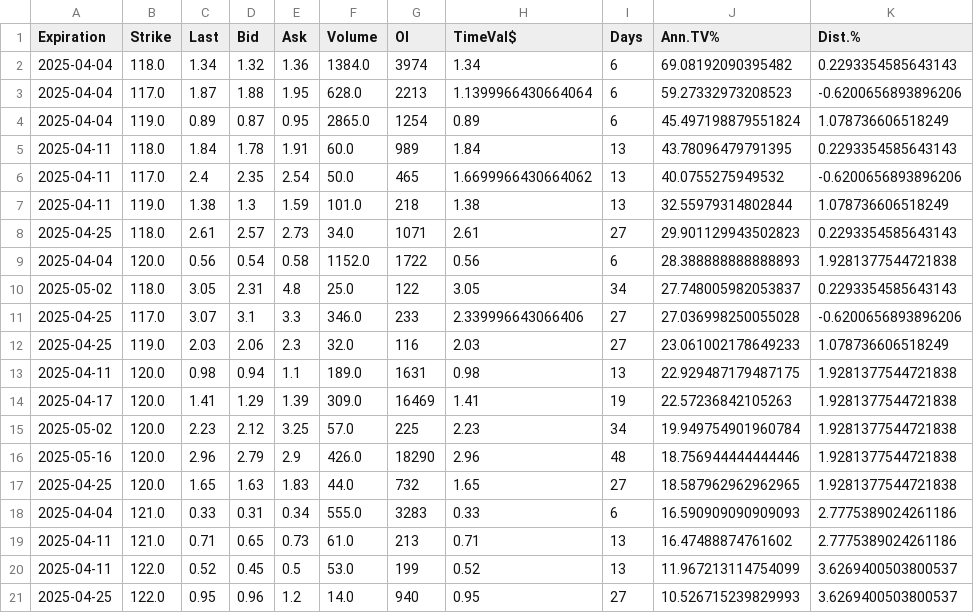
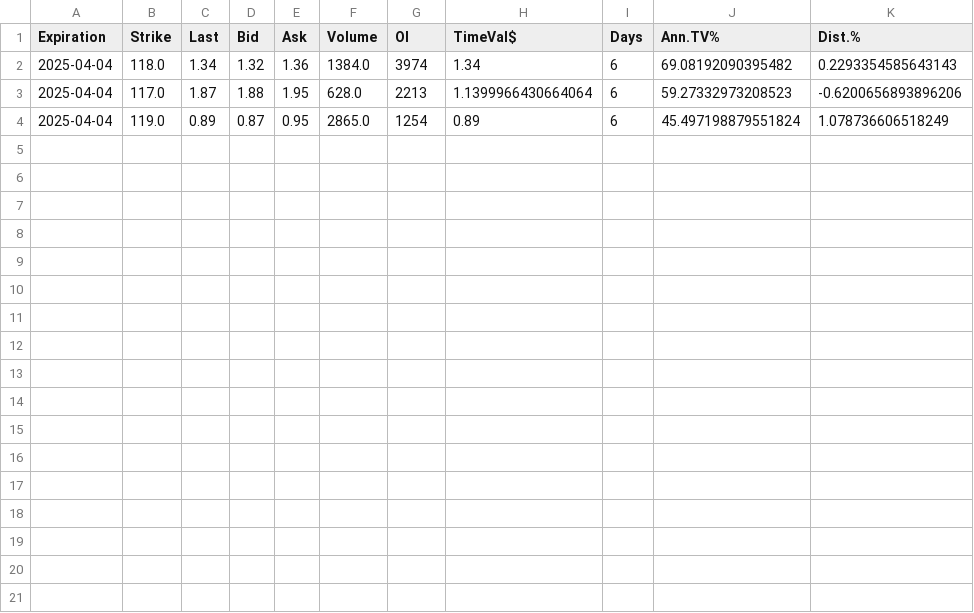
Before and after one commit to kmacpher67/juicyfruitstockoptions, a CSV file: recommendations.csv, drawn as a sheet.

```diff
--- a/recommendations.csv
+++ b/recommendations.csv
@@ -4,18 +4 @@ Expiration,Strike,Last,Bid,Ask,Volume,OI,TimeVal$,Days,Ann.TV%,Dist.%
 2025-04-04,119.0,0.89,0.87,0.95,2865.0,1254,0.89,6,45.497198879551824,1.078736606518249
-2025-04-11,118.0,1.84,1.78,1.91,60.0,989,1.84,13,43.78096479791395,0.2293354585643143
-2025-04-11,117.0,2.4,2.35,2.54,50.0,465,1.6699966430664062,13,40.0755275949532,-0.6200656893896206
-2025-04-11,119.0,1.38,1.3,1.59,101.0,218,1.38,13,32.55979314802844,1.078736606518249
-2025-04-25,118.0,2.61,2.57,2.73,34.0,1071,2.61,27,29.901129943502823,0.2293354585643143
-2025-04-04,120.0,0.56,0.54,0.58,1152.0,1722,0.56,6,28.388888888888893,1.9281377544721838
-2025-05-02,118.0,3.05,2.31,4.8,25.0,122,3.05,34,27.748005982053837,0.2293354585643143
-2025-04-25,117.0,3.07,3.1,3.3,346.0,233,2.339996643066406,27,27.036998250055028,-0.6200656893896206
-2025-04-25,119.0,2.03,2.06,2.3,32.0,116,2.03,27,23.061002178649233,1.078736606518249
-2025-04-11,120.0,0.98,0.94,1.1,189.0,1631,0.98,13,22.929487179487175,1.9281377544721838
-2025-04-17,120.0,1.41,1.29,1.39,309.0,16469,1.41,19,22.57236842105263,1.9281377544721838
-2025-05-02,120.0,2.23,2.12,3.25,57.0,225,2.23,34,19.949754901960784,1.9281377544721838
-2025-05-16,120.0,2.96,2.79,2.9,426.0,18290,2.96,48,18.756944444444446,1.9281377544721838
-2025-04-25,120.0,1.65,1.63,1.83,44.0,732,1.65,27,18.587962962962965,1.9281377544721838
-2025-04-04,121.0,0.33,0.31,0.34,555.0,3283,0.33,6,16.590909090909093,2.7775389024261186
-2025-04-11,121.0,0.71,0.65,0.73,61.0,213,0.71,13,16.47488874761602,2.7775389024261186
-2025-04-11,122.0,0.52,0.45,0.5,53.0,199,0.52,13,11.967213114754099,3.6269400503800537
-2025-04-25,122.0,0.95,0.96,1.2,14.0,940,0.95,27,10.526715239829993,3.6269400503800537
```
Also changed, not shown: 2 other files.
